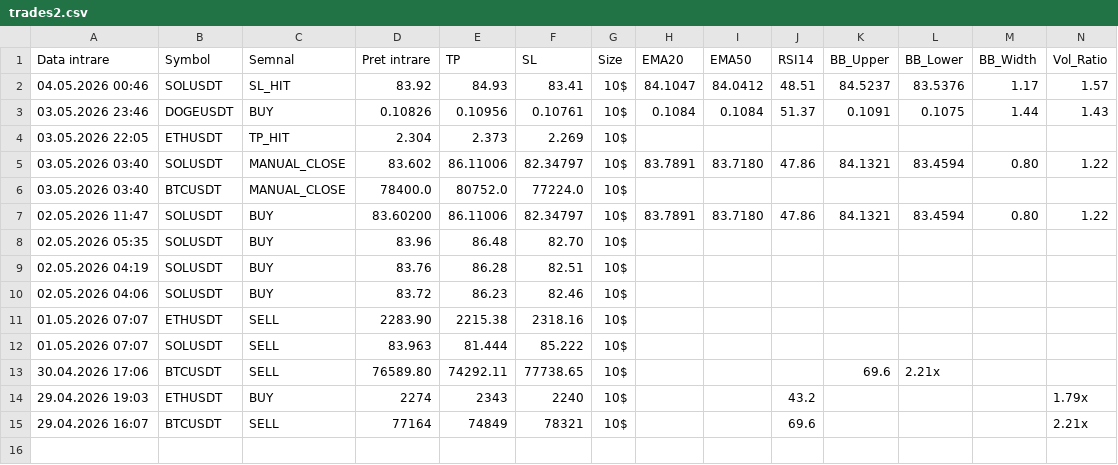
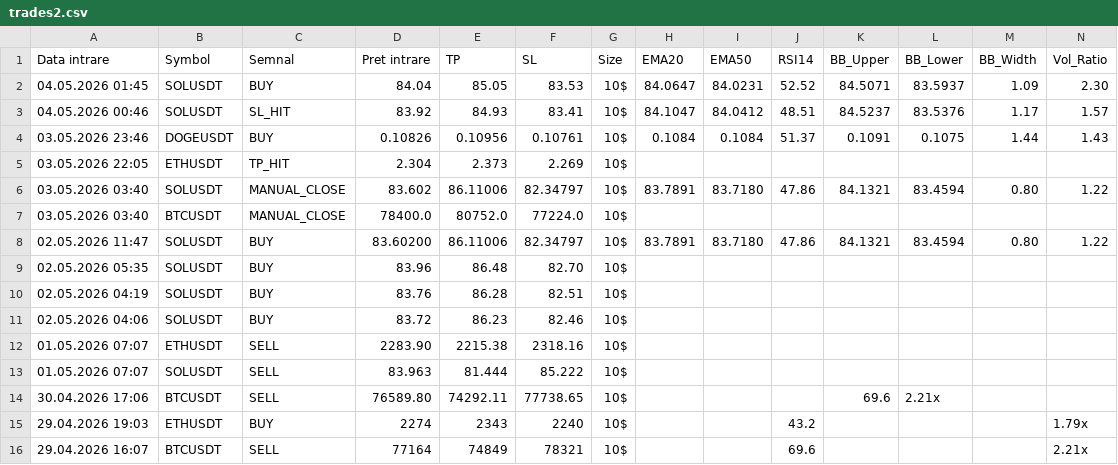
Before and after one commit to luchianromeo-art/claude-tradingview-mcp-trading, a CSV file: data/trades2.csv, drawn as a sheet; only a part is shown; rows hold the shown columns only; the diff names each change by its address in the sheet, - before the commit and + after, or states it on an @@ line.

Commit message:
Bot2 update data/trades2.csv

```diff
--- a/data/trades2.csv
+++ b/data/trades2.csv
+row 2: 04.05.2026 01:45 | SOLUSDT | BUY | 84.04 | 85.05 | 83.53 | 10$ | 84.0647 | 84.0231 | 52.52 | 84.5071 | 83.5937 | 1.09 | 2.30
```
